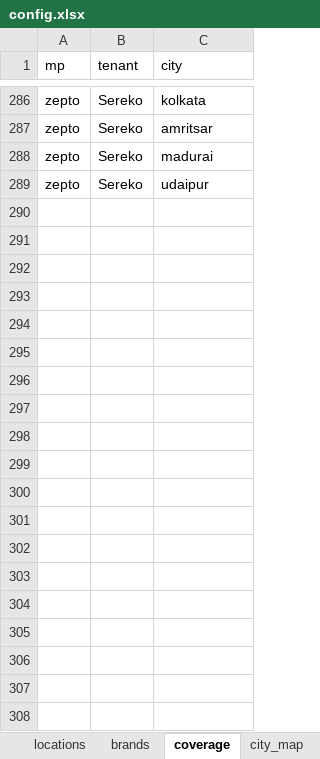
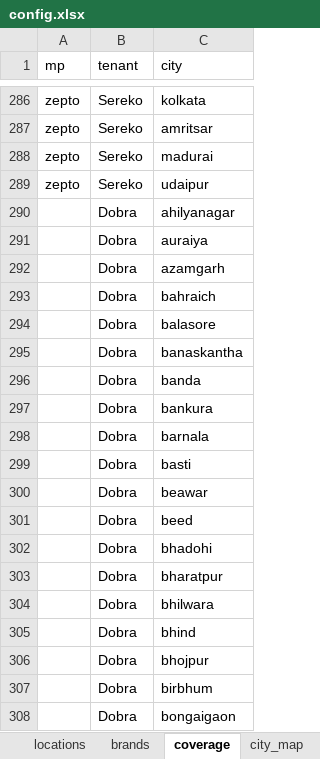
Before and after one commit to ForesightTribe/automation-mvp, an Excel workbook: backend/config.xlsx, sheet coverage, drawn as a sheet; only a part is shown, gaps mark what is left out; values as stored, in another font and other column widths than the file's, no borders; the diff covers the shown part only; the diff names each change by its address in the sheet, - before the commit and + after, or states it on an @@ line.

```diff
--- a/backend/config.xlsx (sheet coverage)
+++ b/backend/config.xlsx (sheet coverage)
+row 290:  | Dobra | ahilyanagar
+row 291:  | Dobra | auraiya
+row 292:  | Dobra | azamgarh
+row 293:  | Dobra | bahraich
+row 294:  | Dobra | balasore
+row 295:  | Dobra | banaskantha
+row 296:  | Dobra | banda
+row 297:  | Dobra | bankura
+row 298:  | Dobra | barnala
+row 299:  | Dobra | basti
+row 300:  | Dobra | beawar
+row 301:  | Dobra | beed
+row 302:  | Dobra | bhadohi
+row 303:  | Dobra | bharatpur
+row 304:  | Dobra | bhilwara
+row 305:  | Dobra | bhind
+row 306:  | Dobra | bhojpur
+row 307:  | Dobra | birbhum
+row 308:  | Dobra | bongaigaon
```
Also changed, not shown: 110 added rows elsewhere in this sheet, sheet locations, 4 other files.
